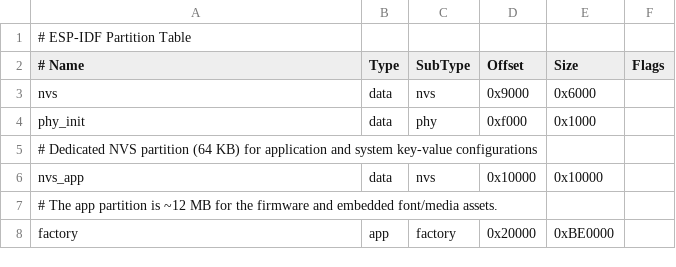
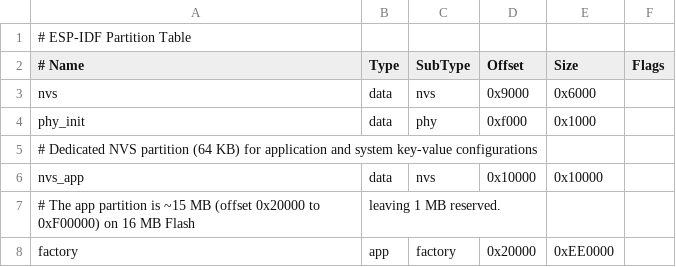
Before and after one commit to pomelos-on-sale/pomelo-firmware, a CSV file: firmware/partitions.csv, drawn as a sheet.

Commit message:
feat(firmware): 实现双轨启动架构、补齐平台桥接并扩容分区表至 15MB

```diff
--- a/firmware/partitions.csv
+++ b/firmware/partitions.csv
@@ -6,3 +6,3 @@ phy_init, data, phy,     0xf000,  0x1000,
 nvs_app,  data, nvs,     0x10000, 0x10000,
-# The app partition is ~12 MB for the firmware and embedded font/media assets.
-factory,  app,  factory, 0x20000, 0xBE0000,
+# The app partition is ~15 MB (offset 0x20000 to 0xF00000) on 16 MB Flash, leaving 1 MB reserved.
+factory,  app,  factory, 0x20000, 0xEE0000,
```
Also changed, not shown: 7 other files.
